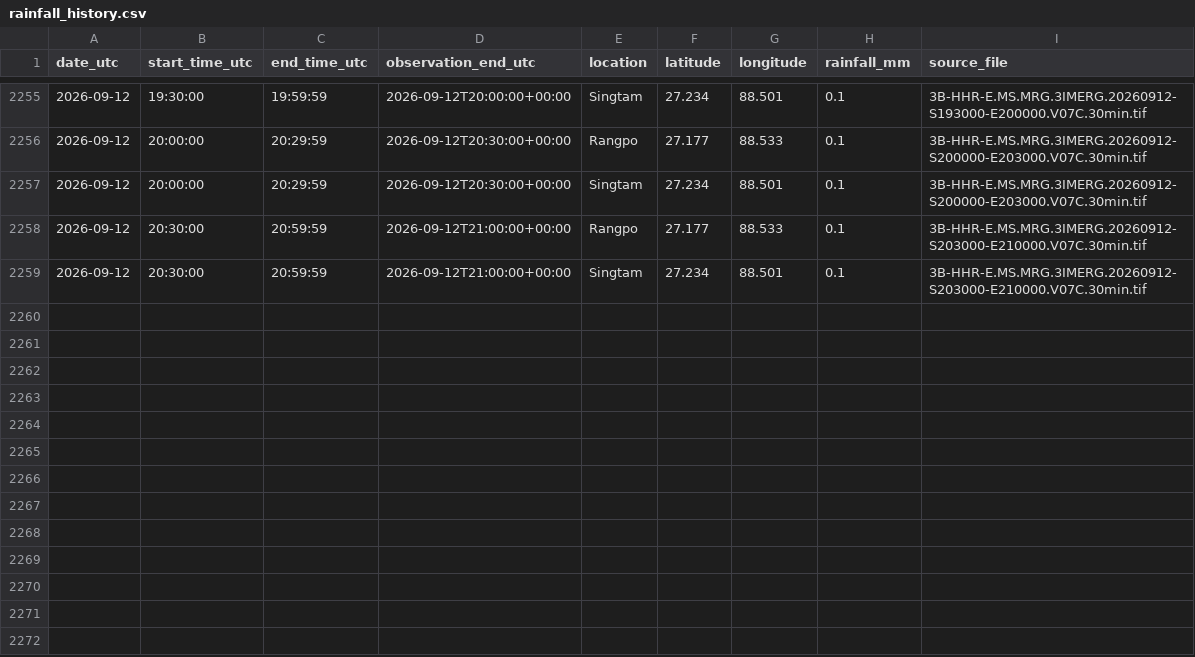
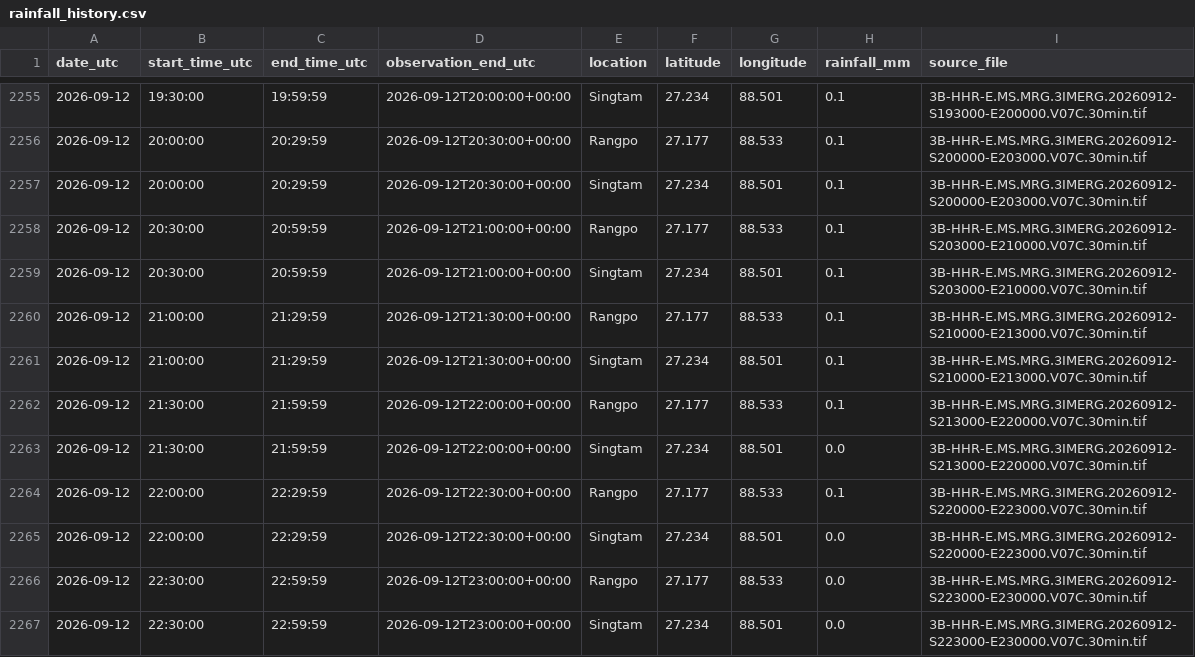
Before and after one commit to sabareesh2008/landslide_detector, a CSV file: data/rainfall/processed/rainfall_history.csv, drawn as a sheet; only a part is shown, gaps mark what is left out; the diff names each change by its address in the sheet, - before the commit and + after, or states it on an @@ line.

```diff
--- a/data/rainfall/processed/rainfall_history.csv
+++ b/data/rainfall/processed/rainfall_history.csv
+row 2260: 2026-09-12 | 21:00:00 | 21:29:59 | 2026-09-12T21:30:00+00:00 | Rangpo | 27.177 | 88.533 | 0.1 | 3B-HHR-E.MS.MRG.3IMERG.20260912-S210000-E213000.V07C.30min.tif
+row 2261: 2026-09-12 | 21:00:00 | 21:29:59 | 2026-09-12T21:30:00+00:00 | Singtam | 27.234 | 88.501 | 0.1 | 3B-HHR-E.MS.MRG.3IMERG.20260912-S210000-E213000.V07C.30min.tif
+row 2262: 2026-09-12 | 21:30:00 | 21:59:59 | 2026-09-12T22:00:00+00:00 | Rangpo | 27.177 | 88.533 | 0.1 | 3B-HHR-E.MS.MRG.3IMERG.20260912-S213000-E220000.V07C.30min.tif
+row 2263: 2026-09-12 | 21:30:00 | 21:59:59 | 2026-09-12T22:00:00+00:00 | Singtam | 27.234 | 88.501 | 0.0 | 3B-HHR-E.MS.MRG.3IMERG.20260912-S213000-E220000.V07C.30min.tif
+row 2264: 2026-09-12 | 22:00:00 | 22:29:59 | 2026-09-12T22:30:00+00:00 | Rangpo | 27.177 | 88.533 | 0.1 | 3B-HHR-E.MS.MRG.3IMERG.20260912-S220000-E223000.V07C.30min.tif
+row 2265: 2026-09-12 | 22:00:00 | 22:29:59 | 2026-09-12T22:30:00+00:00 | Singtam | 27.234 | 88.501 | 0.0 | 3B-HHR-E.MS.MRG.3IMERG.20260912-S220000-E223000.V07C.30min.tif
+row 2266: 2026-09-12 | 22:30:00 | 22:59:59 | 2026-09-12T23:00:00+00:00 | Rangpo | 27.177 | 88.533 | 0.0 | 3B-HHR-E.MS.MRG.3IMERG.20260912-S223000-E230000.V07C.30min.tif
+row 2267: 2026-09-12 | 22:30:00 | 22:59:59 | 2026-09-12T23:00:00+00:00 | Singtam | 27.234 | 88.501 | 0.0 | 3B-HHR-E.MS.MRG.3IMERG.20260912-S223000-E230000.V07C.30min.tif
```
Also changed, not shown: data/rainfall_history.csv, 9 other files.
